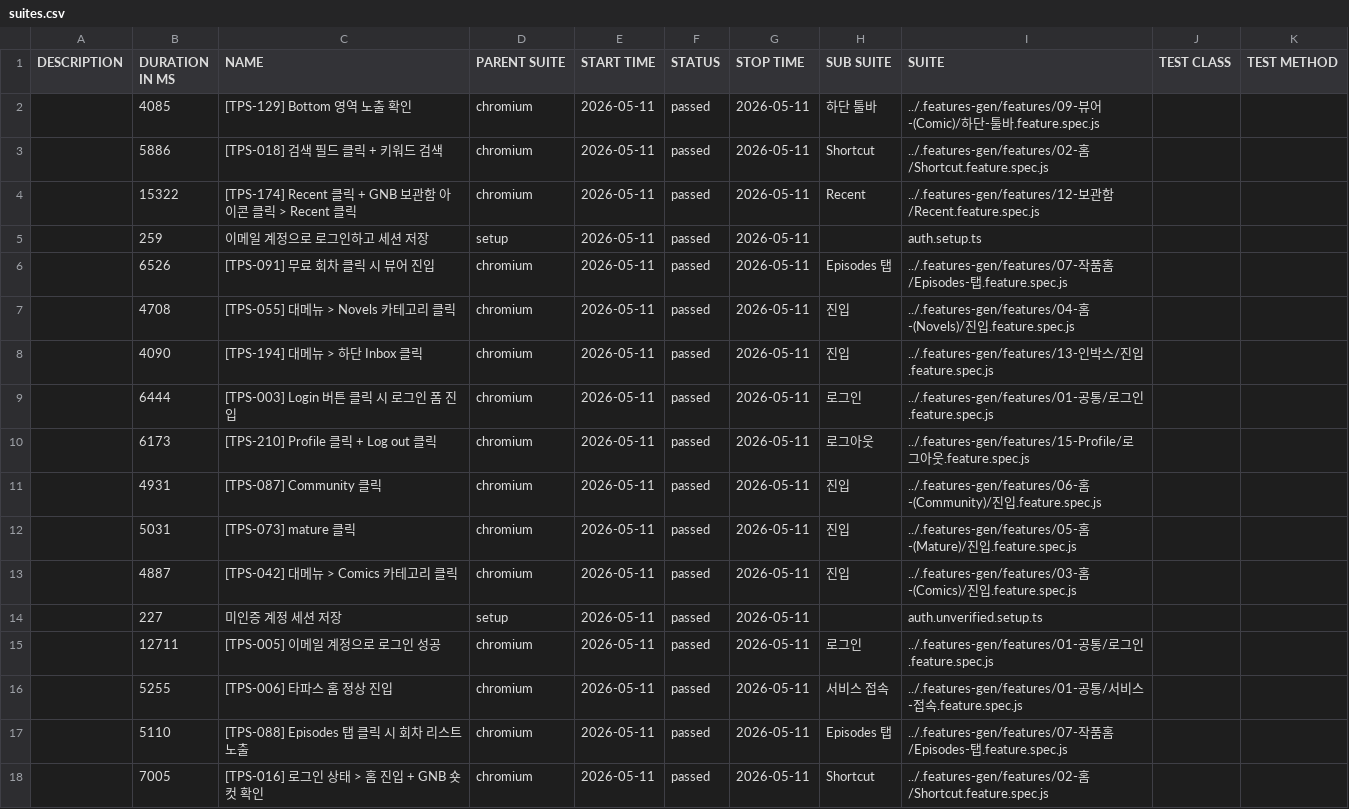
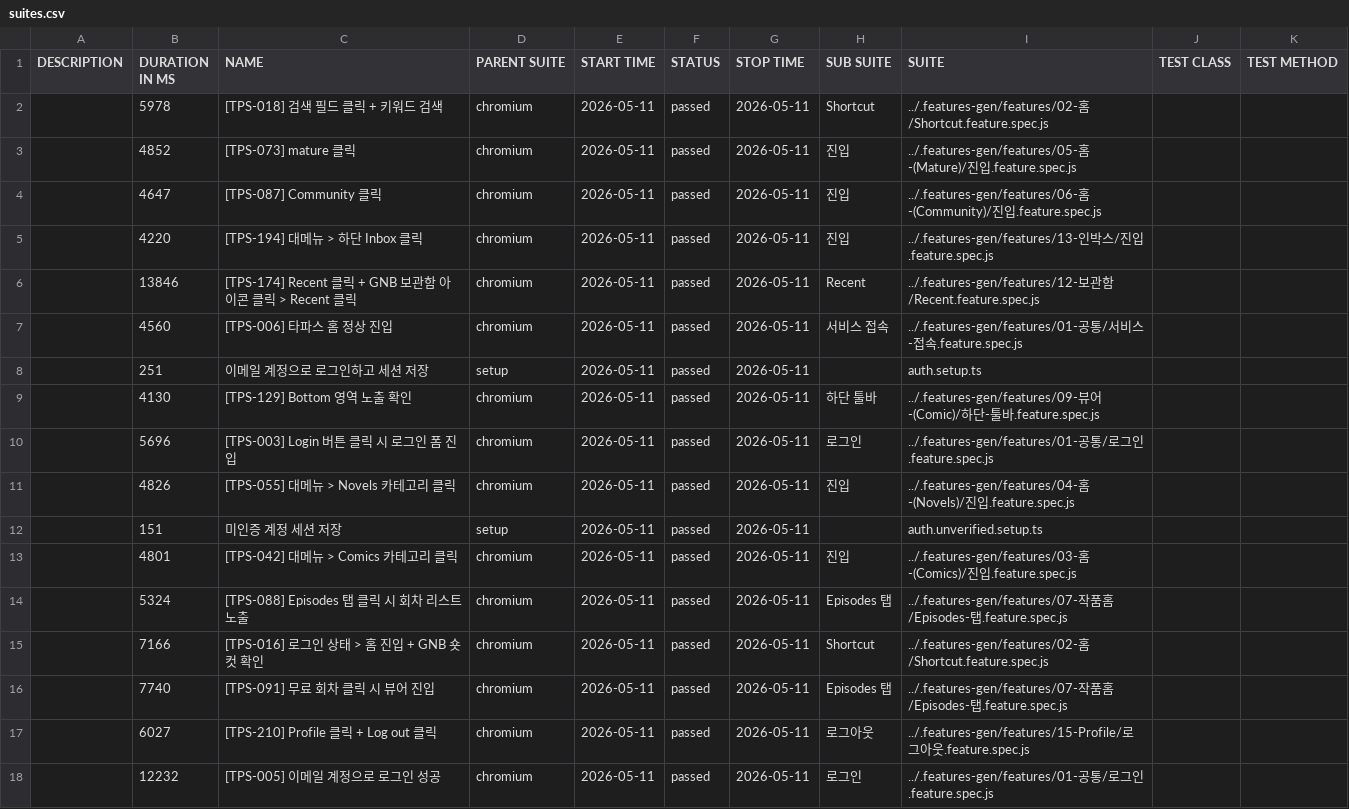
Before and after one commit to RheeSuho/tapas-qa, a CSV file: data/suites.csv, drawn as a sheet.

```diff
--- a/data/suites.csv
+++ b/data/suites.csv
@@ -1,18 +1,18 @@
 "DESCRIPTION","DURATION IN MS","NAME","PARENT SUITE","START TIME","STATUS","STOP TIME","SUB SUITE","SUITE","TEST CLASS","TEST METHOD"
-"","4085","[TPS-129] Bottom 영역 노출 확인","chromium","2026-05-11","passed","2026-05-11","하단 툴바","../.features-gen/features/09-뷰어-(Comic)/하단-툴바.feature.spec.js","",""
-"","5886","[TPS-018] 검색 필드 클릭 + 키워드 검색","chromium","2026-05-11","passed","2026-05-11","Shortcut","../.features-gen/features/02-홈/Shortcut.feature.spec.js","",""
-"","15322","[TPS-174] Recent 클릭 + GNB 보관함 아이콘 클릭 > Recent 클릭","chromium","2026-05-11","passed","2026-05-11","Recent","../.features-gen/features/12-보관함/Recent.feature.spec.js","",""
-"","259","이메일 계정으로 로그인하고 세션 저장","setup","2026-05-11","passed","2026-05-11","","auth.setup.ts","",""
-"","6526","[TPS-091] 무료 회차 클릭 시 뷰어 진입","chromium","2026-05-11","passed","2026-05-11","Episodes 탭","../.features-gen/features/07-작품홈/Episodes-탭.feature.spec.js","",""
-"","4708","[TPS-055] 대메뉴 > Novels 카테고리 클릭","chromium","2026-05-11","passed","2026-05-11","진입","../.features-gen/features/04-홈-(Novels)/진입.feature.spec.js","",""
-"","4090","[TPS-194] 대메뉴 > 하단 Inbox 클릭","chromium","2026-05-11","passed","2026-05-11","진입","../.features-gen/features/13-인박스/진입.feature.spec.js","",""
-"","6444","[TPS-003] Login 버튼 클릭 시 로그인 폼 진입","chromium","2026-05-11","passed","2026-05-11","로그인","../.features-gen/features/01-공통/로그인.feature.spec.js","",""
-"","6173","[TPS-210] Profile 클릭 + Log out 클릭","chromium","2026-05-11","passed","2026-05-11","로그아웃","../.features-gen/features/15-Profile/로그아웃.feature.spec.js","",""
-"","4931","[TPS-087] Community 클릭","chromium","2026-05-11","passed","2026-05-11","진입","../.features-gen/features/06-홈-(Community)/진입.feature.spec.js","",""
-"","5031","[TPS-073] mature 클릭","chromium","2026-05-11","passed","2026-05-11","진입","../.features-gen/features/05-홈-(Mature)/진입.feature.spec.js","",""
-"","4887","[TPS-042] 대메뉴 > Comics 카테고리 클릭","chromium","2026-05-11","passed","2026-05-11","진입","../.features-gen/features/03-홈-(Comics)/진입.feature.spec.js","",""
-"","227","미인증 계정 세션 저장","setup","2026-05-11","passed","2026-05-11","","auth.unverified.setup.ts","",""
-"","12711","[TPS-005] 이메일 계정으로 로그인 성공","chromium","2026-05-11","passed","2026-05-11","로그인","../.features-gen/features/01-공통/로그인.feature.spec.js","",""
-"","5255","[TPS-006] 타파스 홈 정상 진입","chromium","2026-05-11","passed","2026-05-11","서비스 접속","../.features-gen/features/01-공통/서비스-접속.feature.spec.js","",""
-"","5110","[TPS-088] Episodes 탭 클릭 시 회차 리스트 노출","chromium","2026-05-11","passed","2026-05-11","Episodes 탭","../.features-gen/features/07-작품홈/Episodes-탭.feature.spec.js","",""
-"","7005","[TPS-016] 로그인 상태 > 홈 진입 + GNB 숏컷 확인","chromium","2026-05-11","passed","2026-05-11","Shortcut","../.features-gen/features/02-홈/Shortcut.feature.spec.js","",""
+"","5978","[TPS-018] 검색 필드 클릭 + 키워드 검색","chromium","2026-05-11","passed","2026-05-11","Shortcut","../.features-gen/features/02-홈/Shortcut.feature.spec.js","",""
+"","4852","[TPS-073] mature 클릭","chromium","2026-05-11","passed","2026-05-11","진입","../.features-gen/features/05-홈-(Mature)/진입.feature.spec.js","",""
+"","4647","[TPS-087] Community 클릭","chromium","2026-05-11","passed","2026-05-11","진입","../.features-gen/features/06-홈-(Community)/진입.feature.spec.js","",""
+"","4220","[TPS-194] 대메뉴 > 하단 Inbox 클릭","chromium","2026-05-11","passed","2026-05-11","진입","../.features-gen/features/13-인박스/진입.feature.spec.js","",""
+"","13846","[TPS-174] Recent 클릭 + GNB 보관함 아이콘 클릭 > Recent 클릭","chromium","2026-05-11","passed","2026-05-11","Recent","../.features-gen/features/12-보관함/Recent.feature.spec.js","",""
+"","4560","[TPS-006] 타파스 홈 정상 진입","chromium","2026-05-11","passed","2026-05-11","서비스 접속","../.features-gen/features/01-공통/서비스-접속.feature.spec.js","",""
+"","251","이메일 계정으로 로그인하고 세션 저장","setup","2026-05-11","passed","2026-05-11","","auth.setup.ts","",""
+"","4130","[TPS-129] Bottom 영역 노출 확인","chromium","2026-05-11","passed","2026-05-11","하단 툴바","../.features-gen/features/09-뷰어-(Comic)/하단-툴바.feature.spec.js","",""
+"","5696","[TPS-003] Login 버튼 클릭 시 로그인 폼 진입","chromium","2026-05-11","passed","2026-05-11","로그인","../.features-gen/features/01-공통/로그인.feature.spec.js","",""
+"","4826","[TPS-055] 대메뉴 > Novels 카테고리 클릭","chromium","2026-05-11","passed","2026-05-11","진입","../.features-gen/features/04-홈-(Novels)/진입.feature.spec.js","",""
+"","151","미인증 계정 세션 저장","setup","2026-05-11","passed","2026-05-11","","auth.unverified.setup.ts","",""
+"","4801","[TPS-042] 대메뉴 > Comics 카테고리 클릭","chromium","2026-05-11","passed","2026-05-11","진입","../.features-gen/features/03-홈-(Comics)/진입.feature.spec.js","",""
+"","5324","[TPS-088] Episodes 탭 클릭 시 회차 리스트 노출","chromium","2026-05-11","passed","2026-05-11","Episodes 탭","../.features-gen/features/07-작품홈/Episodes-탭.feature.spec.js","",""
+"","7166","[TPS-016] 로그인 상태 > 홈 진입 + GNB 숏컷 확인","chromium","2026-05-11","passed","2026-05-11","Shortcut","../.features-gen/features/02-홈/Shortcut.feature.spec.js","",""
+"","7740","[TPS-091] 무료 회차 클릭 시 뷰어 진입","chromium","2026-05-11","passed","2026-05-11","Episodes 탭","../.features-gen/features/07-작품홈/Episodes-탭.feature.spec.js","",""
+"","6027","[TPS-210] Profile 클릭 + Log out 클릭","chromium","2026-05-11","passed","2026-05-11","로그아웃","../.features-gen/features/15-Profile/로그아웃.feature.spec.js","",""
+"","12232","[TPS-005] 이메일 계정으로 로그인 성공","chromium","2026-05-11","passed","2026-05-11","로그인","../.features-gen/features/01-공통/로그인.feature.spec.js","",""
```
Also changed, not shown: 56 other files.
